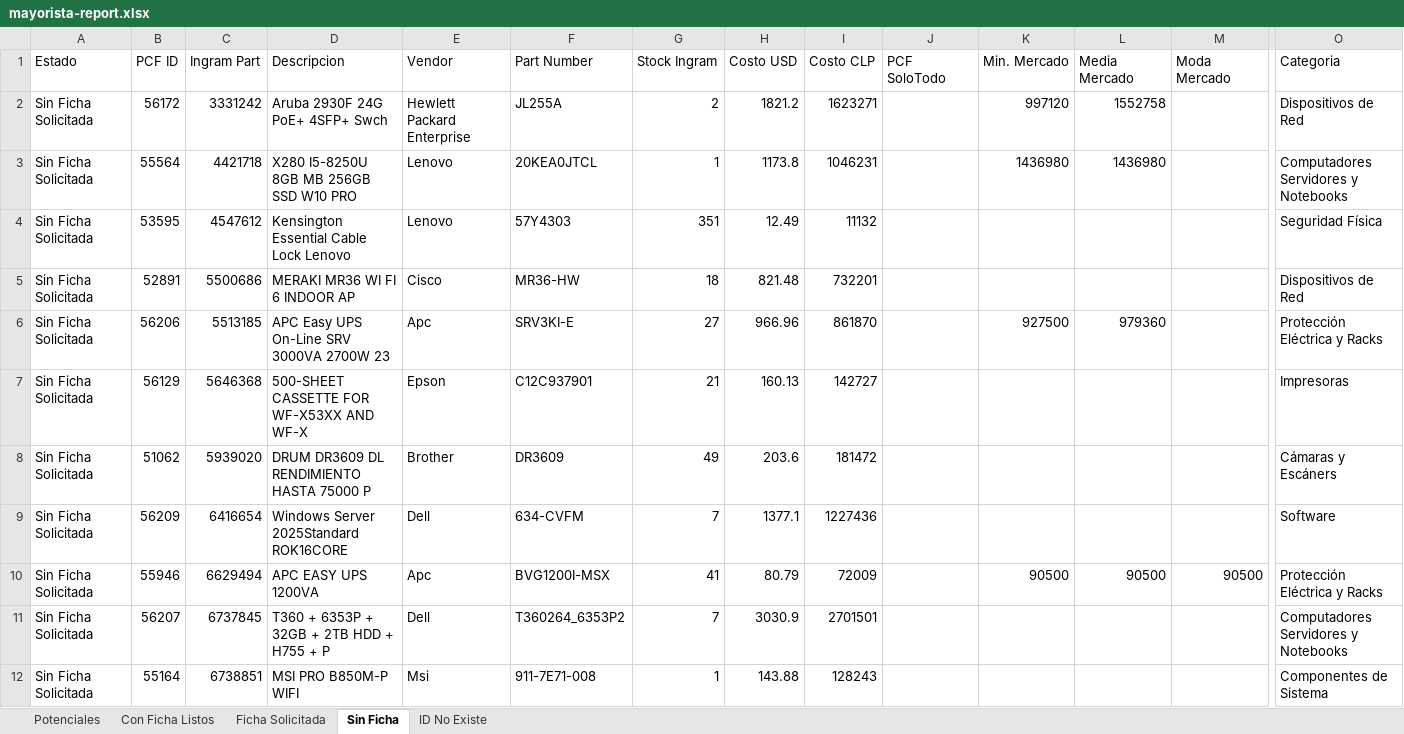
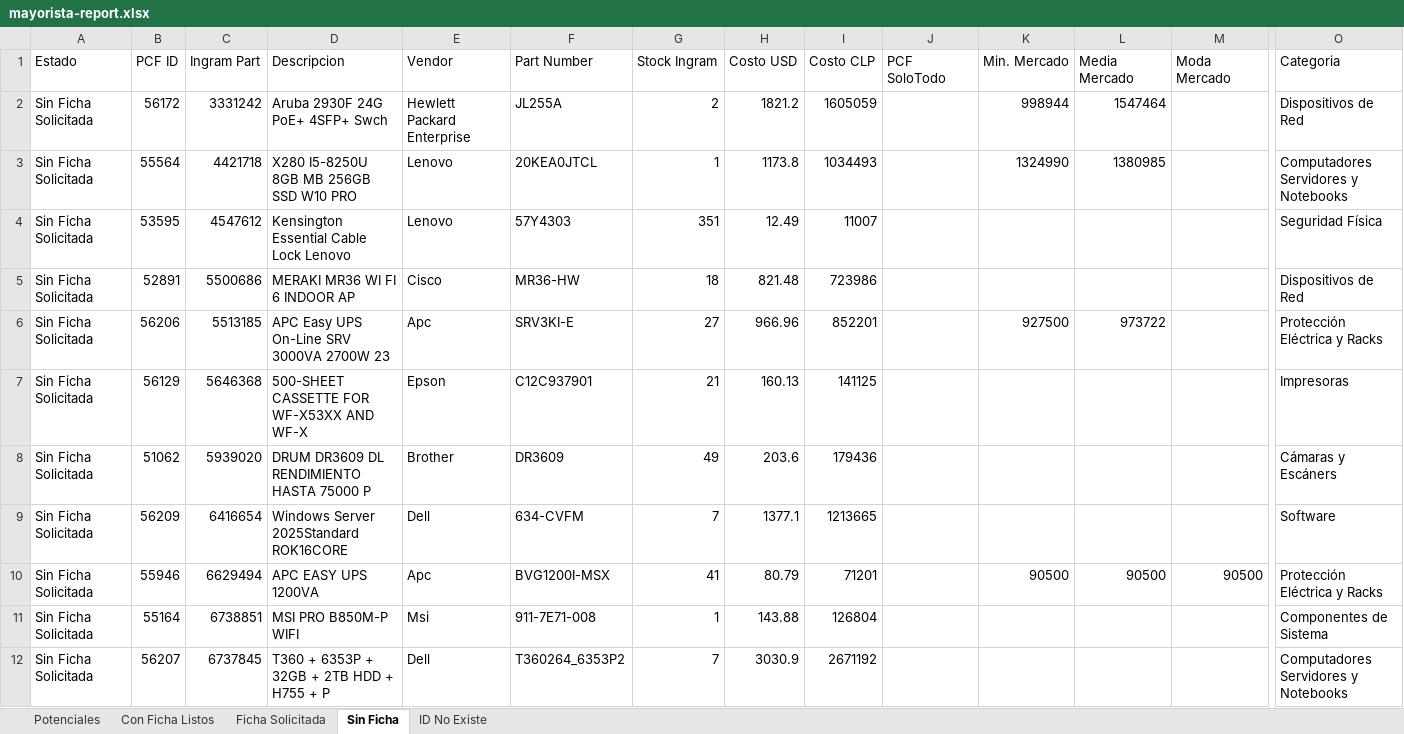
Before and after one commit to aincatoni/pcfactory-monitor-mayoristas, an Excel workbook: mayorista-report.xlsx, sheet Sin Ficha, drawn as a sheet; only a part is shown, gaps mark what is left out; values as stored, in another font and other column widths than the file's, no borders; removed rows and columns are numbered as before the commit, all else as after; rows hold the shown columns only; the diff names each change by its address in the sheet, - before the commit and + after, or states it on an @@ line.

```diff
--- a/mayorista-report.xlsx (sheet Sin Ficha)
+++ b/mayorista-report.xlsx (sheet Sin Ficha)
-I2 (Costo CLP): 1623271
+I2 (Costo CLP): 1605059
-K2 (Min. Mercado): 997120
+K2 (Min. Mercado): 998944
-L2 (Media Mercado): 1552758
+L2 (Media Mercado): 1547464
-I3 (Costo CLP): 1046231
+I3 (Costo CLP): 1034493
-K3 (Min. Mercado): 1436980
+K3 (Min. Mercado): 1324990
-L3 (Media Mercado): 1436980
+L3 (Media Mercado): 1380985
-I4 (Costo CLP): 11132
+I4 (Costo CLP): 11007
-I5 (Costo CLP): 732201
+I5 (Costo CLP): 723986
-I6 (Costo CLP): 861870
+I6 (Costo CLP): 852201
-L6 (Media Mercado): 979360
+L6 (Media Mercado): 973722
-I7 (Costo CLP): 142727
+I7 (Costo CLP): 141125
-I8 (Costo CLP): 181472
+I8 (Costo CLP): 179436
-I9 (Costo CLP): 1227436
+I9 (Costo CLP): 1213665
-I10 (Costo CLP): 72009
+I10 (Costo CLP): 71201
-row 11: Sin Ficha Solicitada | 56207 | 6737845 | T360 + 6353P + 32GB + 2TB HDD + H755 + P | Dell | T360264_6353P2 | 7 | 3030.9 | 2701501 |  |  |  |  | Computadores Servidores y Notebooks
-I11 (Costo CLP): 128243
+I11 (Costo CLP): 126804
+row 12: Sin Ficha Solicitada | 56207 | 6737845 | T360 + 6353P + 32GB + 2TB HDD + H755 + P | Dell | T360264_6353P2 | 7 | 3030.9 | 2671192 |  |  |  |  | Computadores Servidores y Notebooks
```
Also changed, not shown: sheet Potenciales, sheet Con Ficha Listos, sheet ID No Existe, sheet Ficha Solicitada, 2 other files.
